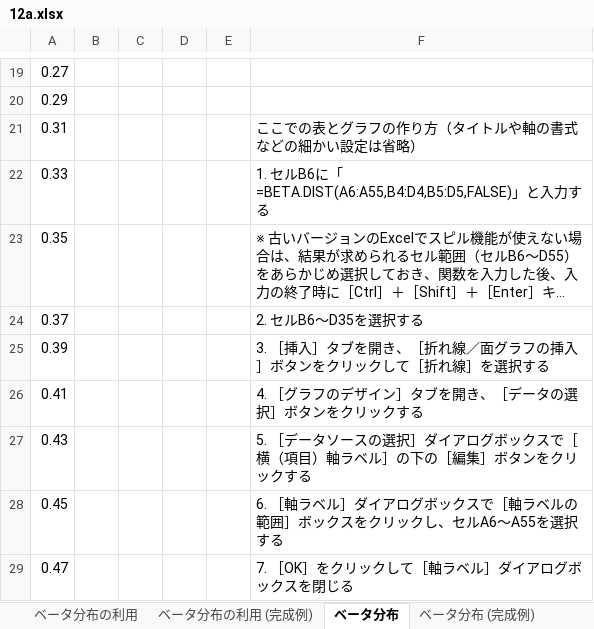
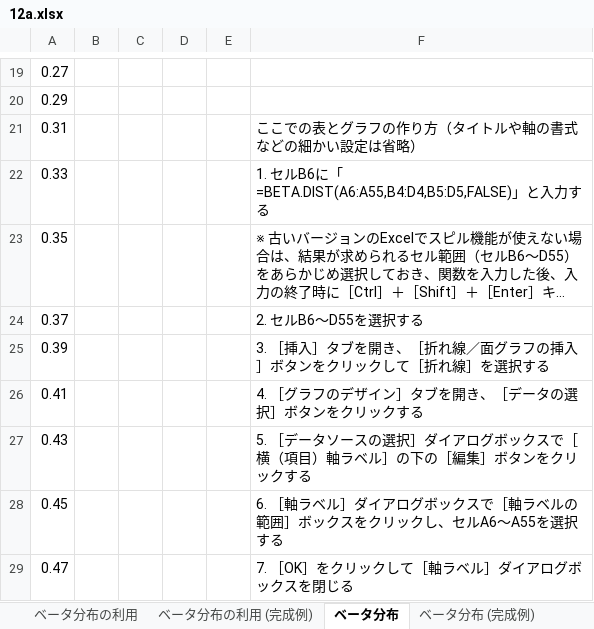
Before and after one commit to Gessys/prob, an Excel workbook: 12a.xlsx, sheet ベータ分布, drawn as a sheet; only a part is shown, gaps mark what is left out; long unchanged cells end in …; values as stored, in another font and other column widths than the file's, no borders; the diff names each change by its address in the sheet, - before the commit and + after, or states it on an @@ line.

```diff
--- a/12a.xlsx (sheet ベータ分布)
+++ b/12a.xlsx (sheet ベータ分布)
-F24: 2. セルB6〜D35を選択する
+F24: 2. セルB6〜D55を選択する
```
Also changed, not shown: sheet A-Bテスト (完成例), sheet ベータ分布の逆関数 (完成例), sheet ベータ分布の逆関数.
